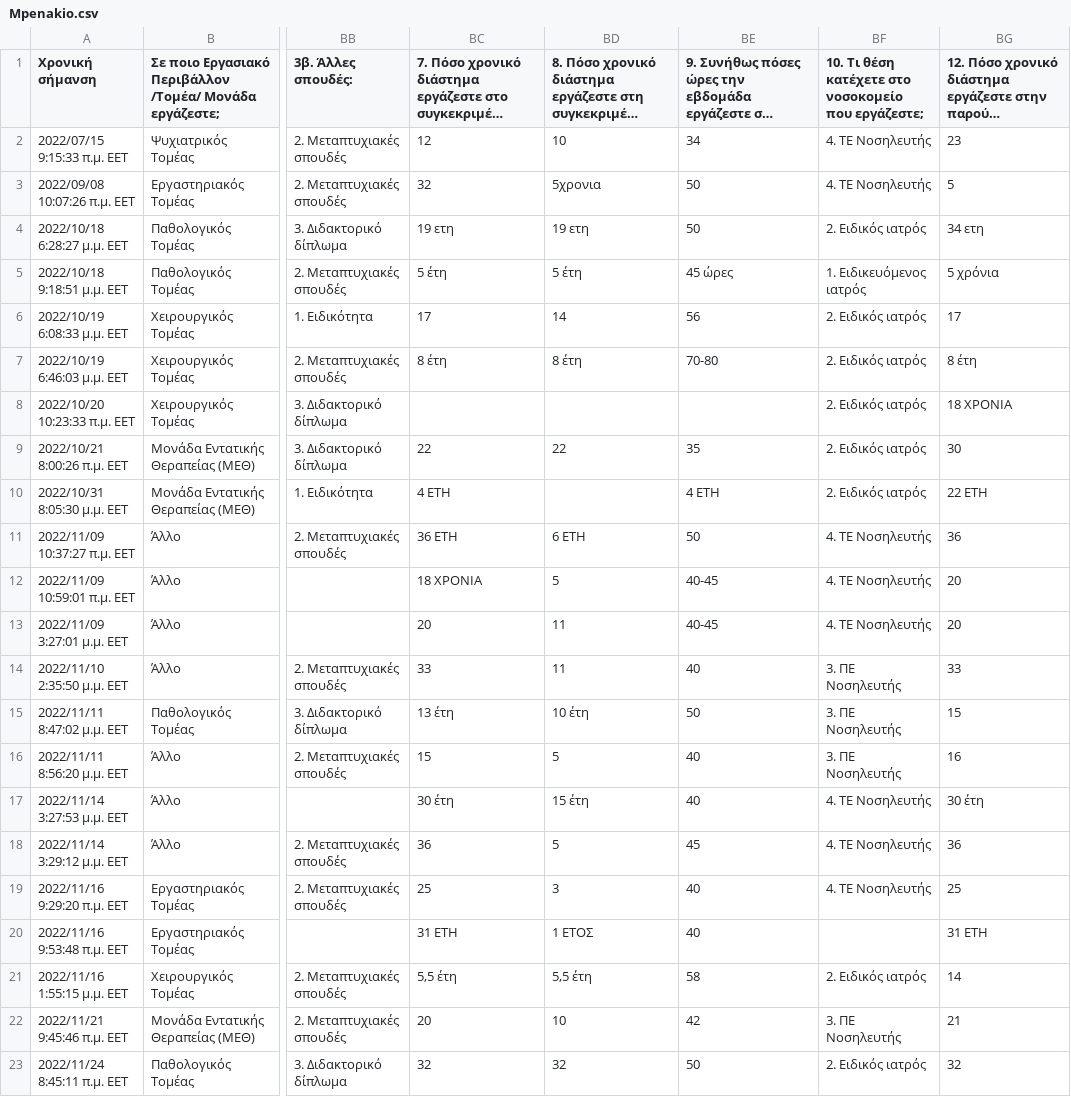
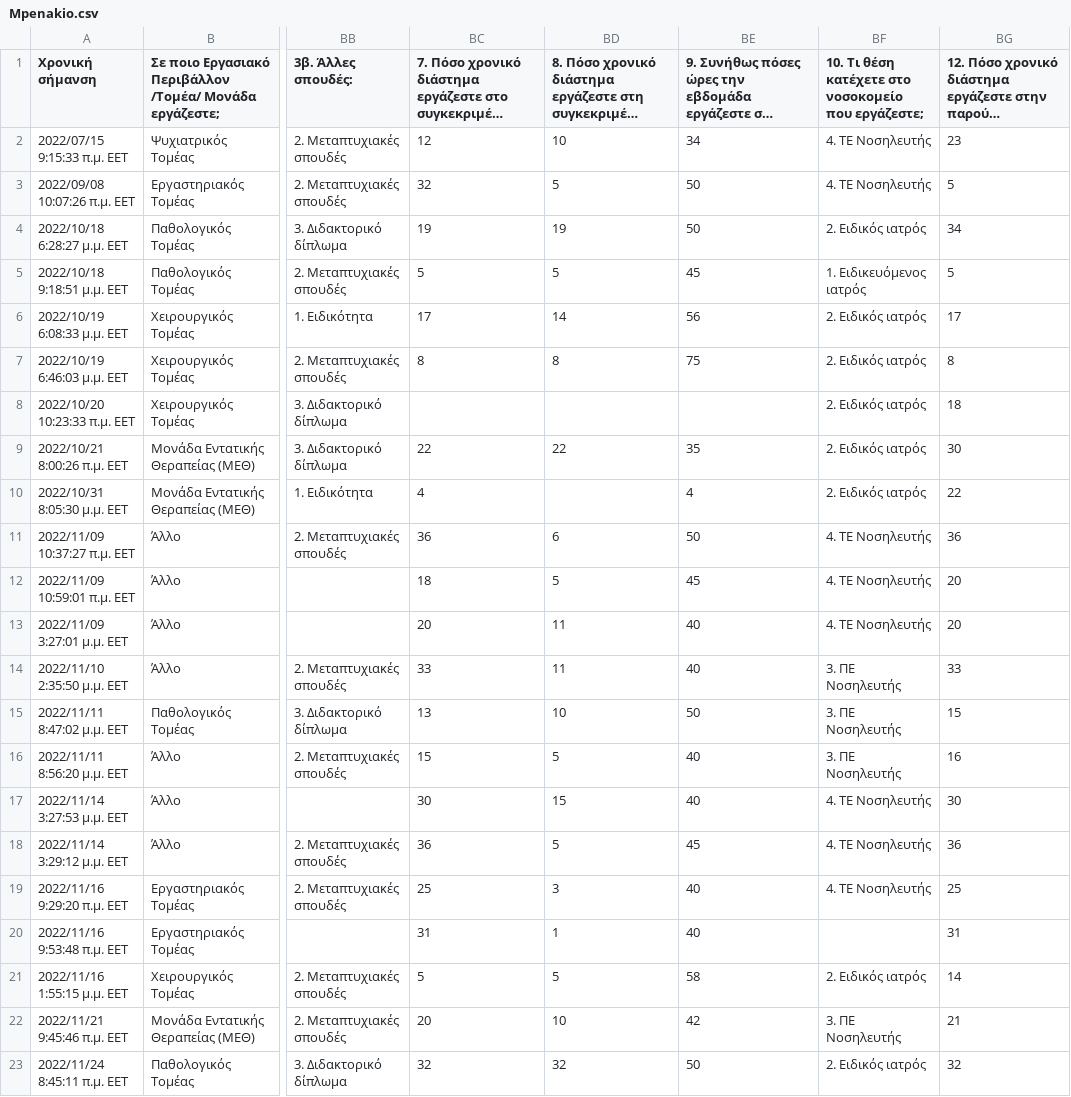
Before and after one commit to stathis99/Statistical-Analysis-for-Patient-Safety, a CSV file: Staff Analysis/Data/Mpenakio.csv, drawn as a sheet; only a part is shown, gaps mark what is left out; long unchanged cells end in …; the diff names each change by its address in the sheet, - before the commit and + after, or states it on an @@ line.

```diff
--- a/Staff Analysis/Data/Mpenakio.csv
+++ b/Staff Analysis/Data/Mpenakio.csv
-BD3: 5χρονια
+BD3: 5
-BC4: 19 ετη
+BC4: 19
-BD4: 19 ετη
+BD4: 19
-BG4: 34 ετη
+BG4: 34
-BC5: 5 έτη
+BC5: 5
-BD5: 5 έτη
+BD5: 5
-BE5: 45 ώρες
+BE5: 45
-BG5: 5 χρόνια
+BG5: 5
-BC7: 8 έτη
+BC7: 8
-BD7: 8 έτη
+BD7: 8
-BE7: 70-80
+BE7: 75
-BG7: 8 έτη
+BG7: 8
-BG8: 18 ΧΡΟΝΙΑ
+BG8: 18
-BC10: 4 ΕΤΗ
+BC10: 4
-BE10: 4 ΕΤΗ
+BE10: 4
-BG10: 22 ΕΤΗ
+BG10: 22
-BC11: 36 ΕΤΗ
+BC11: 36
-BD11: 6 ΕΤΗ
+BD11: 6
-BC12: 18 ΧΡΟΝΙΑ
+BC12: 18
-BE12: 40-45
+BE12: 45
-BE13: 40-45
+BE13: 40
-BC15: 13 έτη
+BC15: 13
-BD15: 10 έτη
+BD15: 10
-BC17: 30 έτη
+BC17: 30
-BD17: 15 έτη
+BD17: 15
-BG17: 30 έτη
+BG17: 30
-BC20: 31 ΕΤΗ
+BC20: 31
-BD20: 1 ΕΤΟΣ
+BD20: 1
-BG20: 31 ΕΤΗ
+BG20: 31
-BC21: 5,5 έτη
+BC21: 5
-BD21: 5,5 έτη
+BD21: 5
```
Also changed, not shown: Patient Analysis/patient.csv, Staff Analysis/Data/Thriasio.csv, 8 other files.
